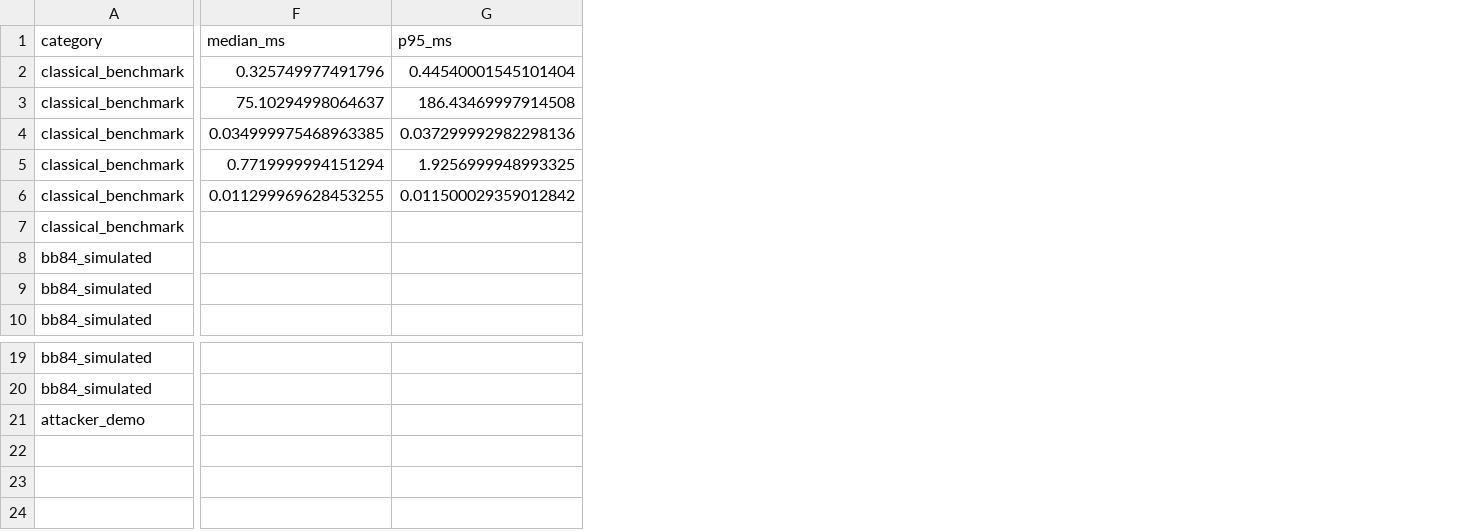
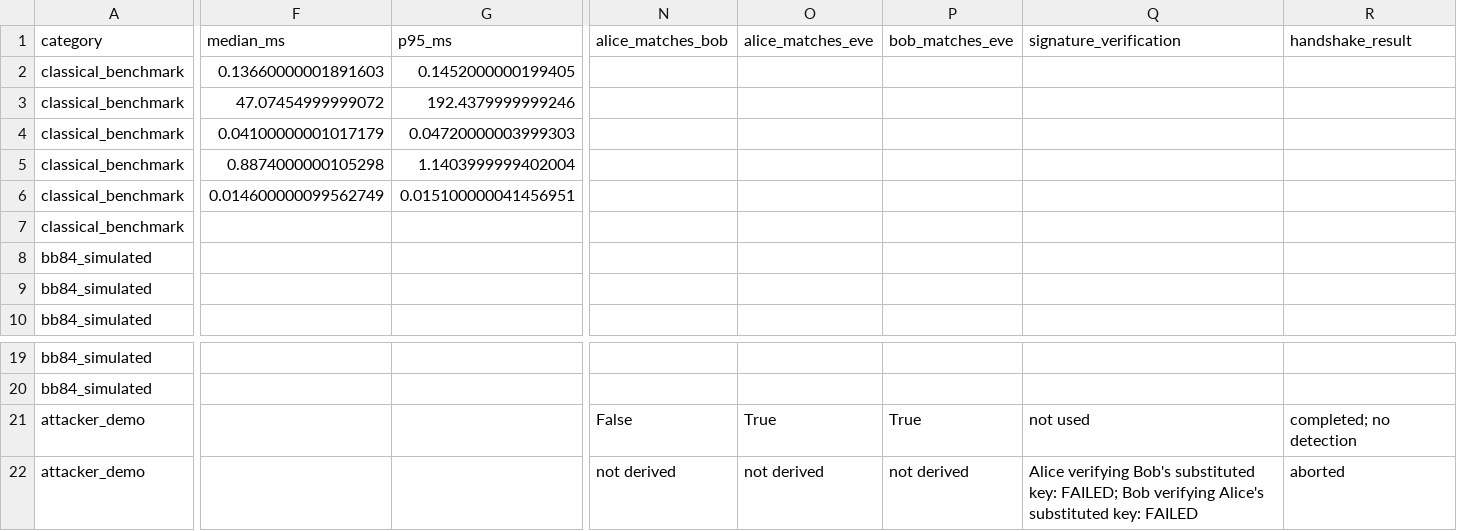
Before and after one commit to naurinshabeer/qkd-secure-messaging, a CSV file: experiments/results/compare_key_establishment.csv, drawn as a sheet; only a part is shown, gaps mark what is left out; rows hold the shown columns only; the diff covers the shown part only; the diff names each change by its address in the sheet, - before the commit and + after, or states it on an @@ line.

```diff
--- a/experiments/results/compare_key_establishment.csv
+++ b/experiments/results/compare_key_establishment.csv
+column N (alice_matches_bob), row 21: False
+column O (alice_matches_eve), row 21: True
+column P (bob_matches_eve), row 21: True
+column Q (signature_verification), row 21: not used
+column R (handshake_result), row 21: completed; no detection
-F2 (median_ms): 0.325749977491796
+F2 (median_ms): 0.13660000001891603
-G2 (p95_ms): 0.44540001545101404
+G2 (p95_ms): 0.1452000000199405
-F3 (median_ms): 75.10294998064637
+F3 (median_ms): 47.07454999999072
-G3 (p95_ms): 186.43469997914508
+G3 (p95_ms): 192.4379999999246
-F4 (median_ms): 0.034999975468963385
+F4 (median_ms): 0.04100000001017179
-G4 (p95_ms): 0.037299992982298136
+G4 (p95_ms): 0.04720000003999303
-F5 (median_ms): 0.7719999994151294
+F5 (median_ms): 0.8874000000105298
-G5 (p95_ms): 1.9256999948993325
+G5 (p95_ms): 1.1403999999402004
-F6 (median_ms): 0.011299969628453255
+F6 (median_ms): 0.014600000099562749
-G6 (p95_ms): 0.011500029359012842
+G6 (p95_ms): 0.015100000041456951
+row 22: attacker_demo |  |  | not derived | not derived | not derived | Alice verifying Bob's substituted key: FAILED; Bob verifying Alice's substituted key: FAILED | aborted
```
Also changed, not shown: 6 added columns and 1 edited cell elsewhere in this file, 4 other files.
